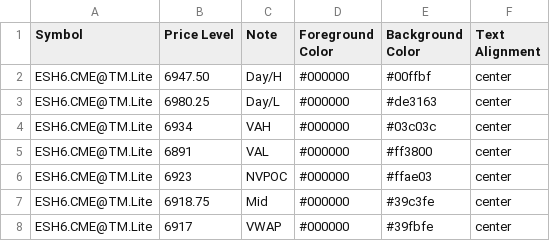
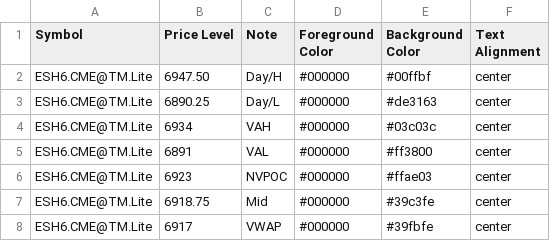
Before and after one commit to heatedtowel/EsCloudNotes, a CSV file: esH6htf.csv, drawn as a sheet.

Commit message:
Update Bookmap notes

```diff
--- a/esH6htf.csv
+++ b/esH6htf.csv
@@ -2,3 +2,3 @@ Symbol,Price Level,Note,Foreground Color,Background Color,Text Alignment
 ESH6.CME@TM.Lite,6947.50,Day/H,#000000,#00ffbf,center
-ESH6.CME@TM.Lite,6980.25,Day/L,#000000,#de3163,center
+ESH6.CME@TM.Lite,6890.25,Day/L,#000000,#de3163,center
 ESH6.CME@TM.Lite,6934,VAH,#000000,#03c03c,center
```
